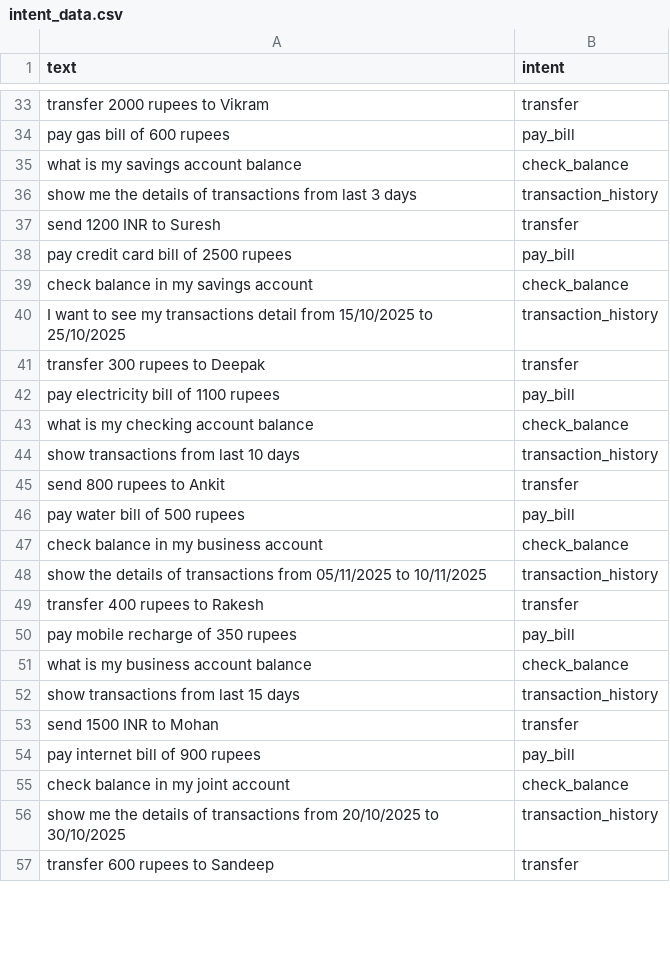
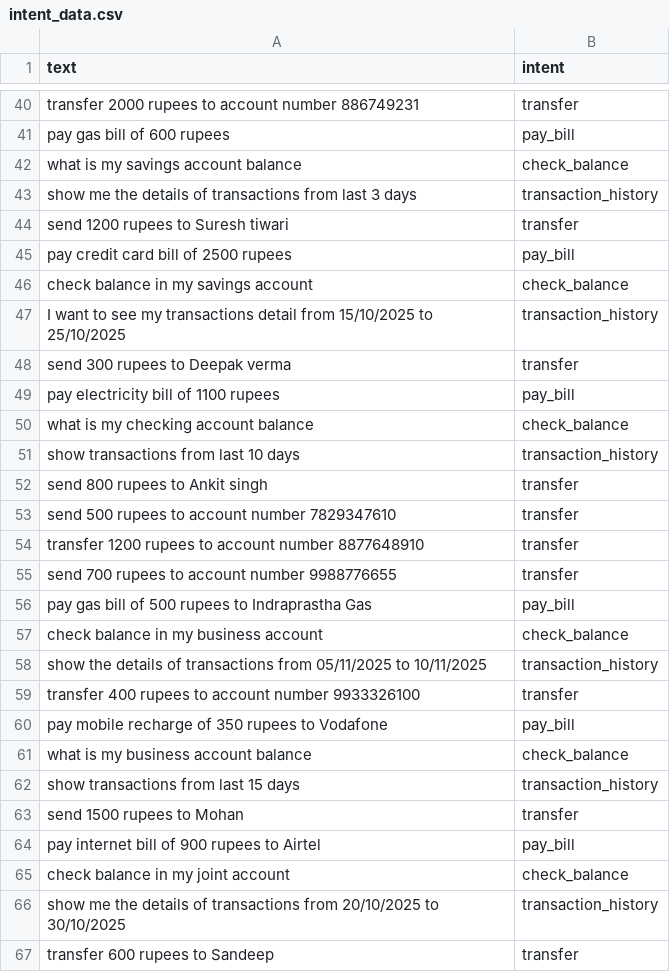
Before and after one commit to Devanshu2005-ally/Voice-Assistant, a CSV file: intent_data.csv, drawn as a sheet; only a part is shown, gaps mark what is left out; addresses are those after the commit; the diff covers the shown part only; the diff names each change by its address in the sheet, - before the commit and + after, or states it on an @@ line.

```diff
--- a/intent_data.csv
+++ b/intent_data.csv
-A40 (text): transfer 2000 rupees to Vikram
+A40 (text): transfer 2000 rupees to account number 886749231
-A44 (text): send 1200 INR to Suresh
+A44 (text): send 1200 rupees to Suresh tiwari
-A48 (text): transfer 300 rupees to Deepak
+A48 (text): send 300 rupees to Deepak verma
-A52 (text): send 800 rupees to Ankit
+A52 (text): send 800 rupees to Ankit singh
+row 53: send 500 rupees to account number 7829347610 | transfer
+row 54: transfer 1200 rupees to account number 8877648910 | transfer
+row 55: send 700 rupees to account number 9988776655 | transfer
-A56 (text): pay water bill of 500 rupees
+A56 (text): pay gas bill of 500 rupees to Indraprastha Gas
-A59 (text): transfer 400 rupees to Rakesh
+A59 (text): transfer 400 rupees to account number 9933326100
-A60 (text): pay mobile recharge of 350 rupees
+A60 (text): pay mobile recharge of 350 rupees to Vodafone
-A63 (text): send 1500 INR to Mohan
+A63 (text): send 1500 rupees to Mohan
-A64 (text): pay internet bill of 900 rupees
+A64 (text): pay internet bill of 900 rupees to Airtel
```
Also changed, not shown: 39 added rows and 17 edited cells elsewhere in this file, 2 other files.
